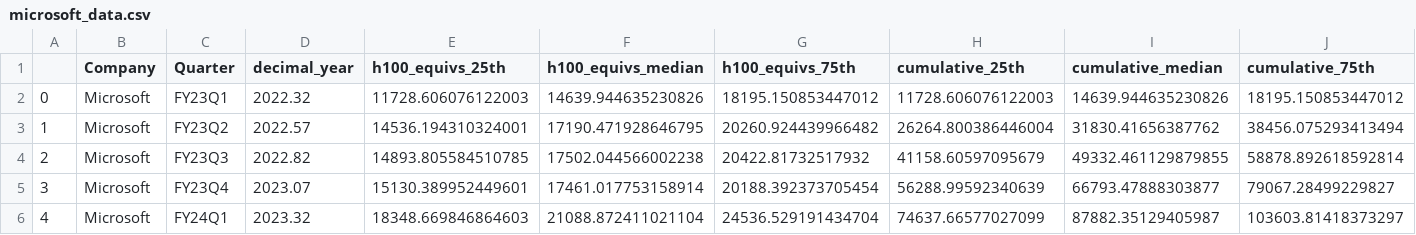
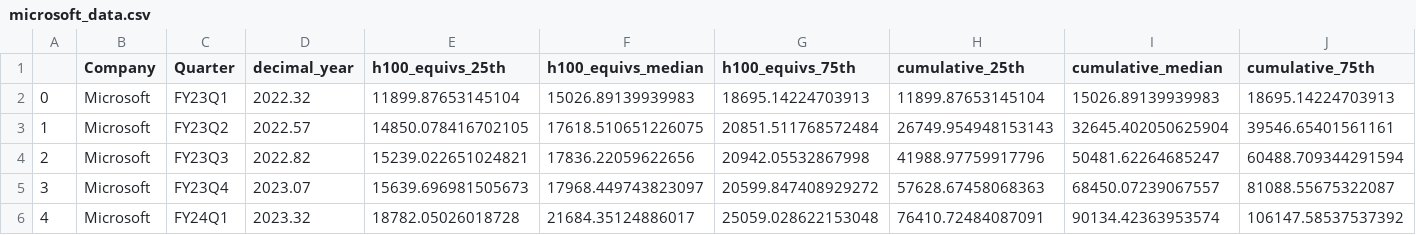
Before and after one commit to epoch-research/ai-chip-counts, a CSV file: microsoft_data.csv, drawn as a sheet; only a part is shown; the diff covers the shown part only.

Commit message:
latest nvidia quarter

```diff
--- a/microsoft_data.csv
+++ b/microsoft_data.csv
@@ -1,6 +1,6 @@
 ,Company,Quarter,decimal_year,h100_equivs_25th,h100_equivs_median,h100_equivs_75th,cumulative_25th,cumulative_median,cumulative_75th
-0,Microsoft,FY23Q1,2022.32,11728.606076122003,14639.944635230826,18195.150853447012,11728.606076122003,14639.944635230826,18195.150853447012
-1,Microsoft,FY23Q2,2022.57,14536.194310324001,17190.471928646795,20260.924439966482,26264.800386446004,31830.41656387762,38456.075293413494
-2,Microsoft,FY23Q3,2022.82,14893.805584510785,17502.044566002238,20422.81732517932,41158.60597095679,49332.461129879855,58878.892618592814
-3,Microsoft,FY23Q4,2023.07,15130.389952449601,17461.017753158914,20188.392373705454,56288.99592340639,66793.47888303877,79067.28499229827
-4,Microsoft,FY24Q1,2023.32,18348.669846864603,21088.872411021104,24536.529191434704,74637.66577027099,87882.35129405987,103603.81418373297
+0,Microsoft,FY23Q1,2022.32,11899.87653145104,15026.89139939983,18695.14224703913,11899.87653145104,15026.89139939983,18695.14224703913
+1,Microsoft,FY23Q2,2022.57,14850.078416702105,17618.510651226075,20851.511768572484,26749.954948153143,32645.402050625904,39546.65401561161
+2,Microsoft,FY23Q3,2022.82,15239.022651024821,17836.22059622656,20942.05532867998,41988.97759917796,50481.62264685247,60488.709344291594
+3,Microsoft,FY23Q4,2023.07,15639.696981505673,17968.449743823097,20599.847408929272,57628.67458068363,68450.07239067557,81088.55675322087
+4,Microsoft,FY24Q1,2023.32,18782.05026018728,21684.35124886017,25059.028622153048,76410.72484087091,90134.42363953574,106147.58537537392
```
Also changed, not shown: 1 added row and 54 edited cells elsewhere in this file, quarter_sales.csv, 2 other files.
